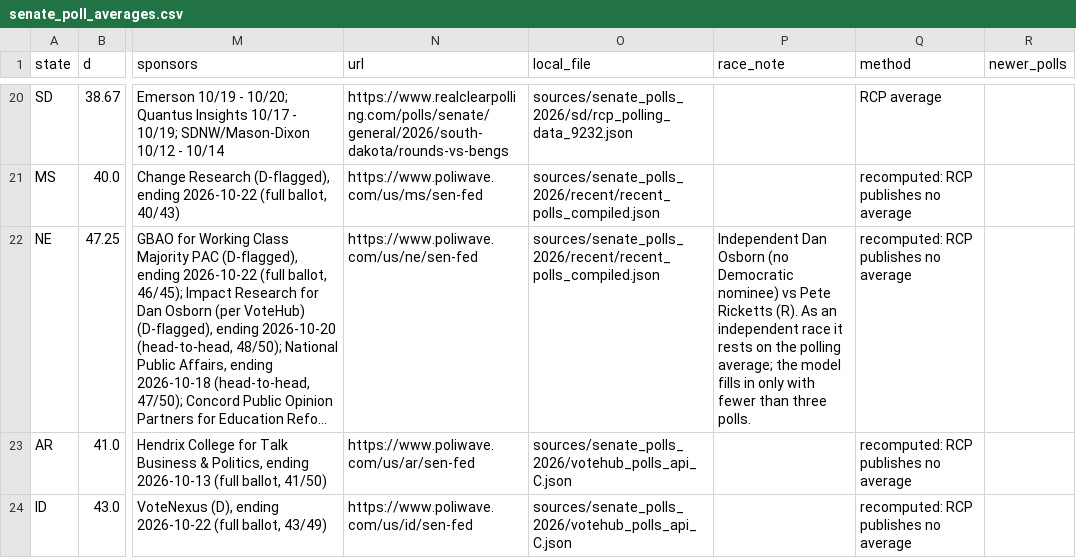
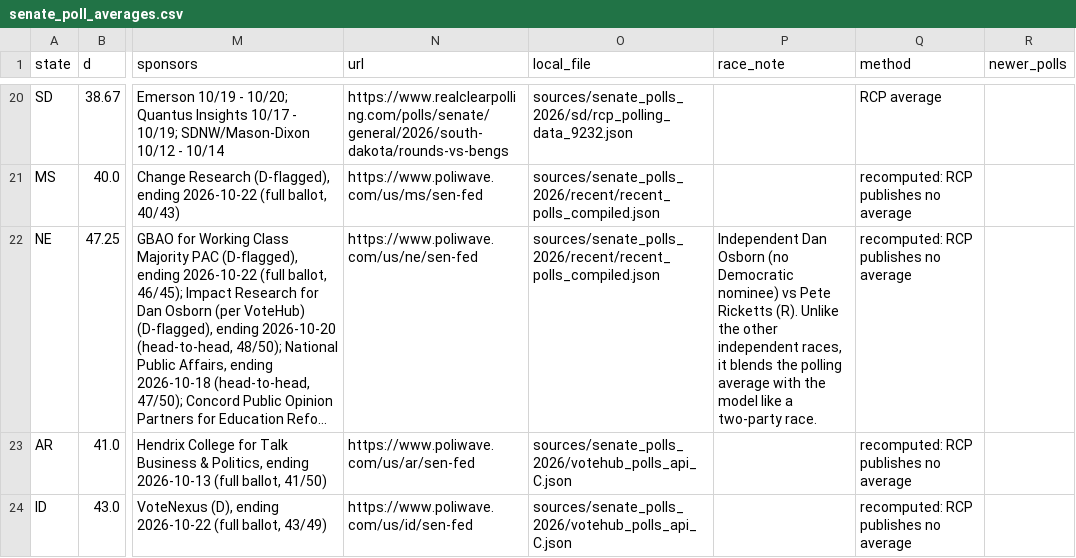
Before and after one commit to tcbDNA/house-2026, a CSV file: backend/data/senate_poll_averages.csv, drawn as a sheet; only a part is shown, gaps mark what is left out; long unchanged cells end in …; the diff names each change by its address in the sheet, - before the commit and + after, or states it on an @@ line.

```diff
--- a/backend/data/senate_poll_averages.csv
+++ b/backend/data/senate_poll_averages.csv
-P22 (race_note): …Ricketts (R). As an independent race it rests on the polling average; the model fills in only with fewer than three polls.
+P22 (race_note): …Ricketts (R). Unlike the other independent races, it blends the polling average with the model like a two-party race.
```
Also changed, not shown: backend/analysis/comparison.csv, 11 other files.
